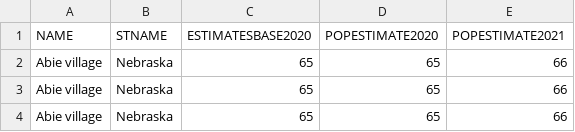
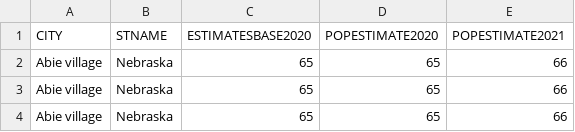
Before and after one commit to eden0214/streaming-02-multiple-processes, a CSV file: Nebraska_A_Cities.csv, drawn as a sheet; only a part is shown.

Commit message:
Updated CSV

```diff
--- a/Nebraska_A_Cities.csv
+++ b/Nebraska_A_Cities.csv
@@ -1,2 +1,2 @@
-NAME,STNAME,ESTIMATESBASE2020,POPESTIMATE2020,POPESTIMATE2021
+CITY,STNAME,ESTIMATESBASE2020,POPESTIMATE2020,POPESTIMATE2021
 Abie village,Nebraska,65,65,66
```
